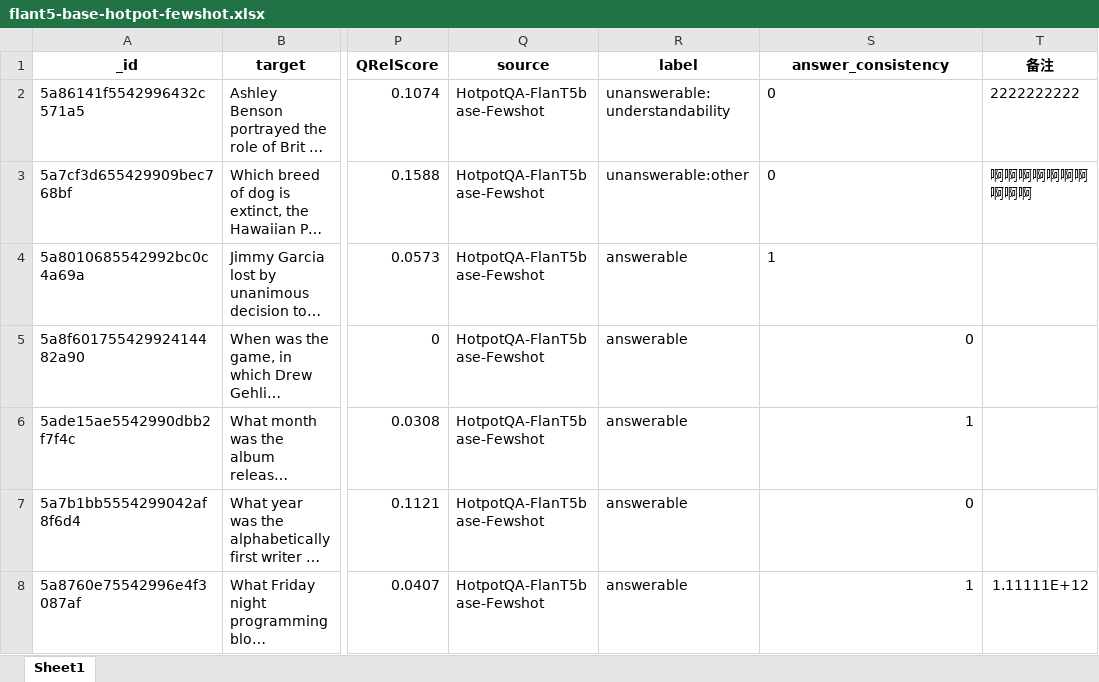
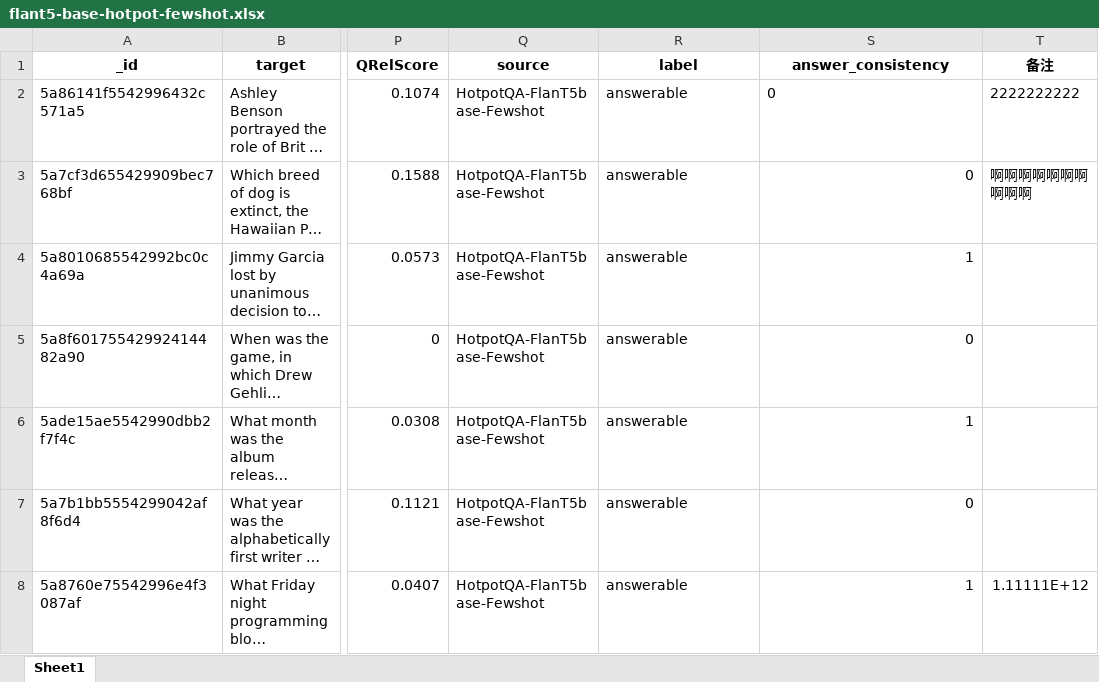
Before and after one commit to WANGKANG1717/data-annotation-software, an Excel workbook: flant5-base-hotpot-fewshot.xlsx, sheet Sheet1, drawn as a sheet; only a part is shown, gaps mark what is left out; long unchanged cells end in …; values as stored, in another font and other column widths than the file's, no borders; the diff names each change by its address in the sheet, - before the commit and + after, or states it on an @@ line.

```diff
--- a/flant5-base-hotpot-fewshot.xlsx (sheet Sheet1)
+++ b/flant5-base-hotpot-fewshot.xlsx (sheet Sheet1)
-R2 (label): unanswerable:understandability
+R2 (label): answerable
-R3 (label): unanswerable:other
+R3 (label): answerable
-S3:S4 alignment: left
+S3:S4 alignment: right
```
Also changed, not shown: 5 other files.
